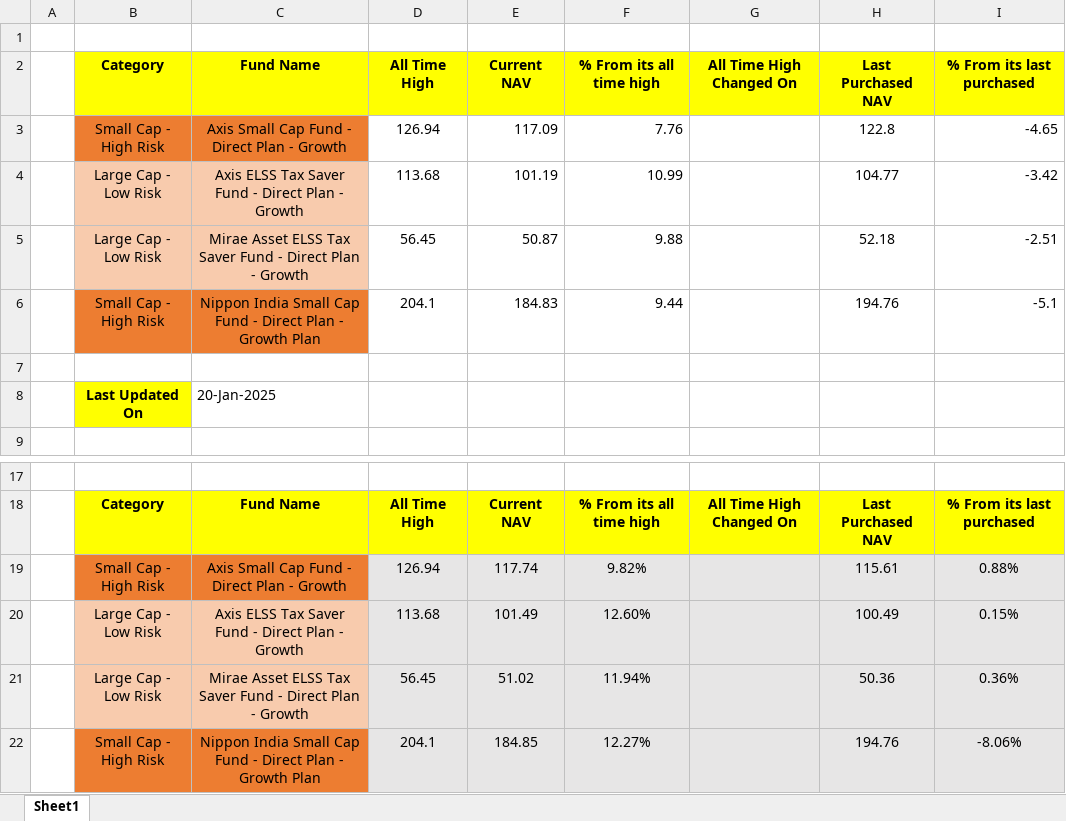
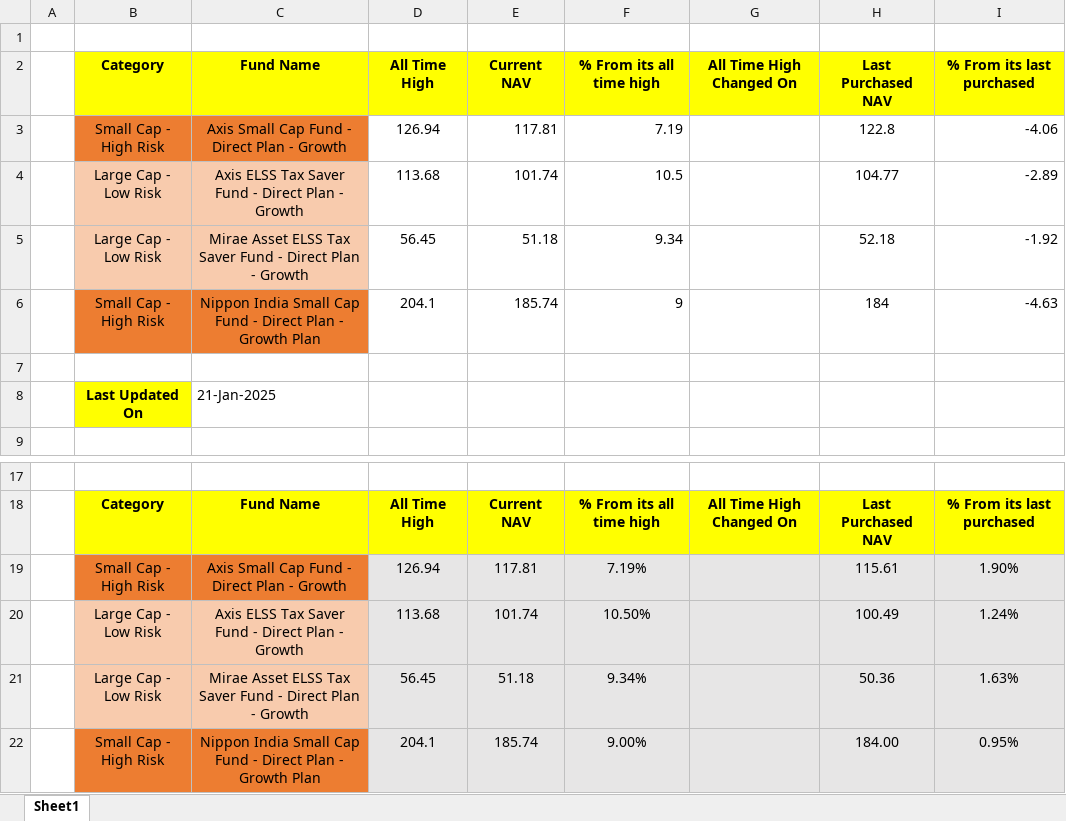
Before and after one commit to ashishanarase/DemoSiteAutomationE2E, an Excel workbook: DataFiles/MutualFundTracker.xlsx, sheet Sheet1, drawn as a sheet; only a part is shown, gaps mark what is left out; values as stored, in another font and other column widths than the file's, no borders; removed rows and columns are numbered as before the commit, all else as after; the diff names each change by its address in the sheet, - before the commit and + after, or states it on an @@ line.

```diff
--- a/DataFiles/MutualFundTracker.xlsx (sheet Sheet1)
+++ b/DataFiles/MutualFundTracker.xlsx (sheet Sheet1)
-E3 (Current NAV): 117.09
+E3 (Current NAV): 117.81
-F3 (% From its all time high): 7.76
+F3 (% From its all time high): 7.19
-I3 (% From its last purchased): -4.65
+I3 (% From its last purchased): -4.06
-E4 (Current NAV): 101.19
+E4 (Current NAV): 101.74
-F4 (% From its all time high): 10.99
+F4 (% From its all time high): 10.5
-I4 (% From its last purchased): -3.42
+I4 (% From its last purchased): -2.89
-E5 (Current NAV): 50.87
+E5 (Current NAV): 51.18
-F5 (% From its all time high): 9.88
+F5 (% From its all time high): 9.34
-I5 (% From its last purchased): -2.51
+I5 (% From its last purchased): -1.92
-row 6:  | Small Cap - High Risk | Nippon India Small Cap Fund - Direct Plan - Growth Plan | 204.1 | 184.83 | 9.44 |  | 194.76 | -5.1
+row 6:  | Small Cap - High Risk | Nippon India Small Cap Fund - Direct Plan - Growth Plan | 204.1 | 185.74 | 9 |  | 184 | -4.63
-C8 (Fund Name): 20-Jan-2025
+C8 (Fund Name): 21-Jan-2025
-E19 (Current NAV): 117.74
+E19 (Current NAV): 117.81
-F19 (% From its all time high): 9.82%
+F19 (% From its all time high): 7.19%
-I19 (% From its last purchased): 0.88%
+I19 (% From its last purchased): 1.90%
-E20 (Current NAV): 101.49
+E20 (Current NAV): 101.74
-F20 (% From its all time high): 12.60%
+F20 (% From its all time high): 10.50%
-I20 (% From its last purchased): 0.15%
+I20 (% From its last purchased): 1.24%
-E21 (Current NAV): 51.02
+E21 (Current NAV): 51.18
-F21 (% From its all time high): 11.94%
+F21 (% From its all time high): 9.34%
-I21 (% From its last purchased): 0.36%
+I21 (% From its last purchased): 1.63%
-row 22:  | Small Cap - High Risk | Nippon India Small Cap Fund - Direct Plan - Growth Plan | 204.1 | 184.85 | 12.27% |  | 194.76 | -8.06%
+row 22:  | Small Cap - High Risk | Nippon India Small Cap Fund - Direct Plan - Growth Plan | 204.1 | 185.74 | 9.00% |  | 184.00 | 0.95%
```
Also changed, not shown: 7 other files.
